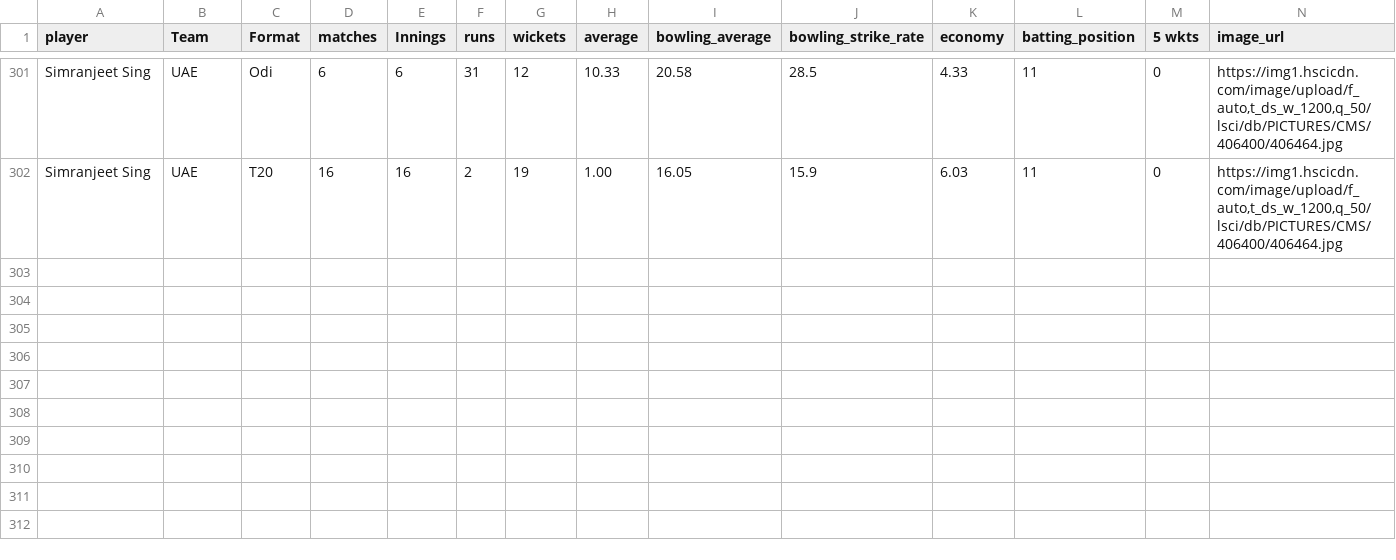
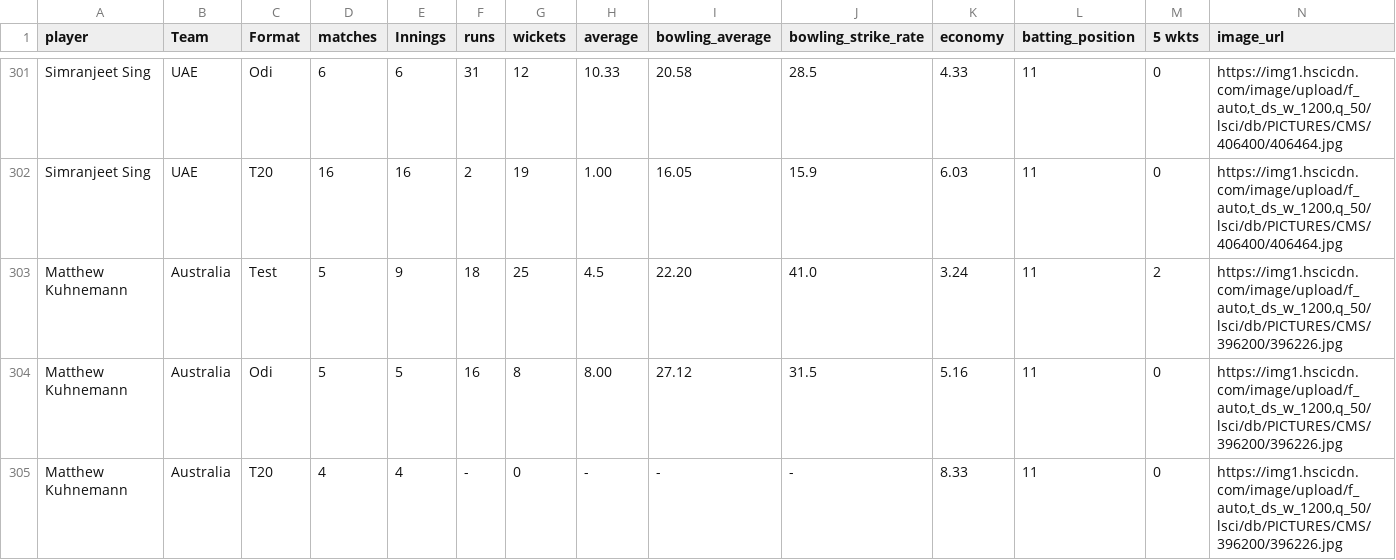
Before and after one commit to FarooqAzam21/Cricket-Analysis-Dashboard, a CSV file: odi_bowler.csv, drawn as a sheet; only a part is shown, gaps mark what is left out; rows hold the shown columns only; the diff names each change by its address in the sheet, - before the commit and + after, or states it on an @@ line.

```diff
--- a/odi_bowler.csv
+++ b/odi_bowler.csv
+row 303: Matthew Kuhnemann | Australia | Test | 5 | 9 | 18 | 25 | 4.5 | 22.20 | 41.0 | 3.24 | 11 | 2 | https://img1.hscicdn.com/image/upload/f_auto,t_ds_w_1200,q_50/lsci/db/PICTURES/CMS/396200/396226.jpg
+row 304: Matthew Kuhnemann | Australia | Odi | 5 | 5 | 16 | 8 | 8.00 | 27.12 | 31.5 | 5.16 | 11 | 0 | https://img1.hscicdn.com/image/upload/f_auto,t_ds_w_1200,q_50/lsci/db/PICTURES/CMS/396200/396226.jpg
+row 305: Matthew Kuhnemann | Australia | T20 | 4 | 4 | - | 0 | - | - | - | 8.33 | 11 | 0 | https://img1.hscicdn.com/image/upload/f_auto,t_ds_w_1200,q_50/lsci/db/PICTURES/CMS/396200/396226.jpg
```
Also changed, not shown: odi_batsman.csv, 14 other files.
